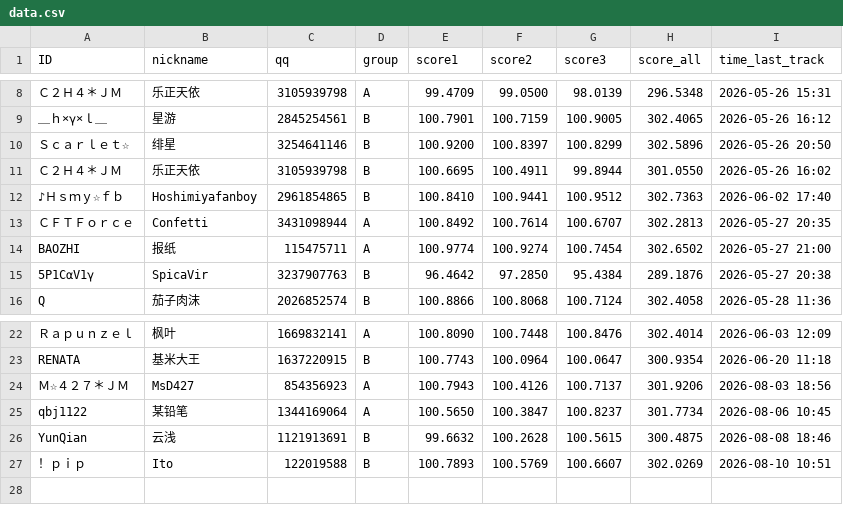
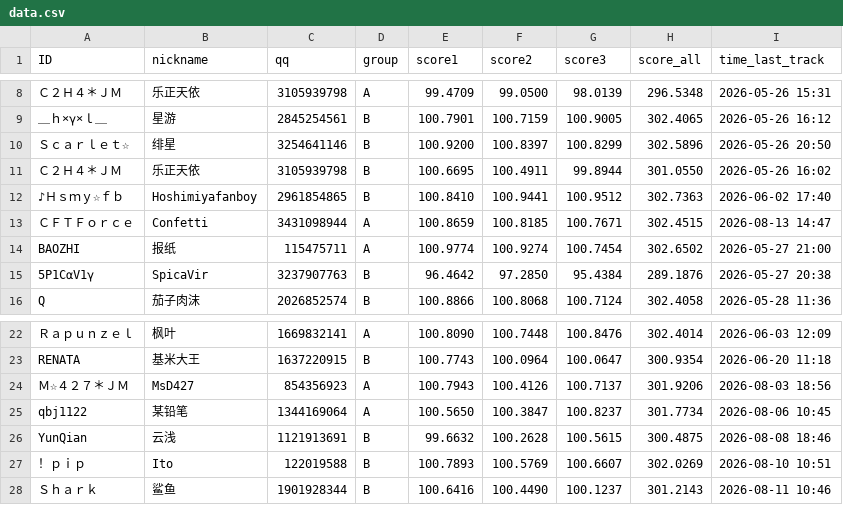
Before and after one commit to PKU-MUG/mug-site-astro, a CSV file: src/data/wmc/002/data.csv, drawn as a sheet; only a part is shown, gaps mark what is left out; the diff names each change by its address in the sheet, - before the commit and + after, or states it on an @@ line.

Commit message:
leaderboard update 08131503

```diff
--- a/src/data/wmc/002/data.csv
+++ b/src/data/wmc/002/data.csv
-E13 (score1): 100.8492
+E13 (score1): 100.8659
-F13 (score2): 100.7614
+F13 (score2): 100.8185
-G13 (score3): 100.6707
+G13 (score3): 100.7671
-H13 (score_all): 302.2813
+H13 (score_all): 302.4515
-I13 (time_last_track): 2026-05-27 20:35
+I13 (time_last_track): 2026-08-13 14:47
+row 28: Ｓｈａｒｋ | 鲨鱼 | 1901928344 | B | 100.6416 | 100.4490 | 100.1237 | 301.2143 | 2026-08-11 10:46
```
